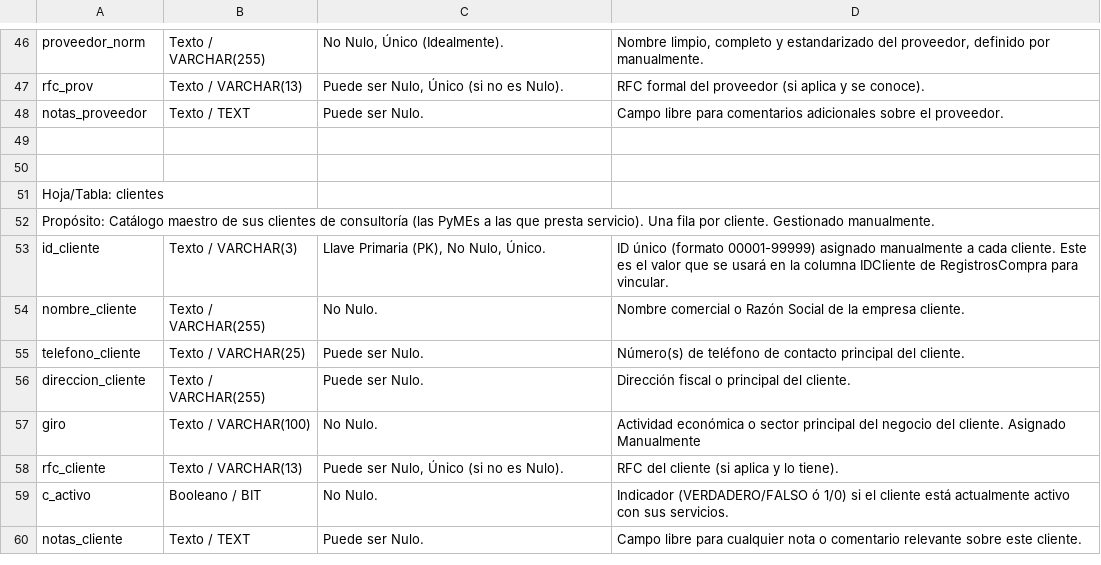
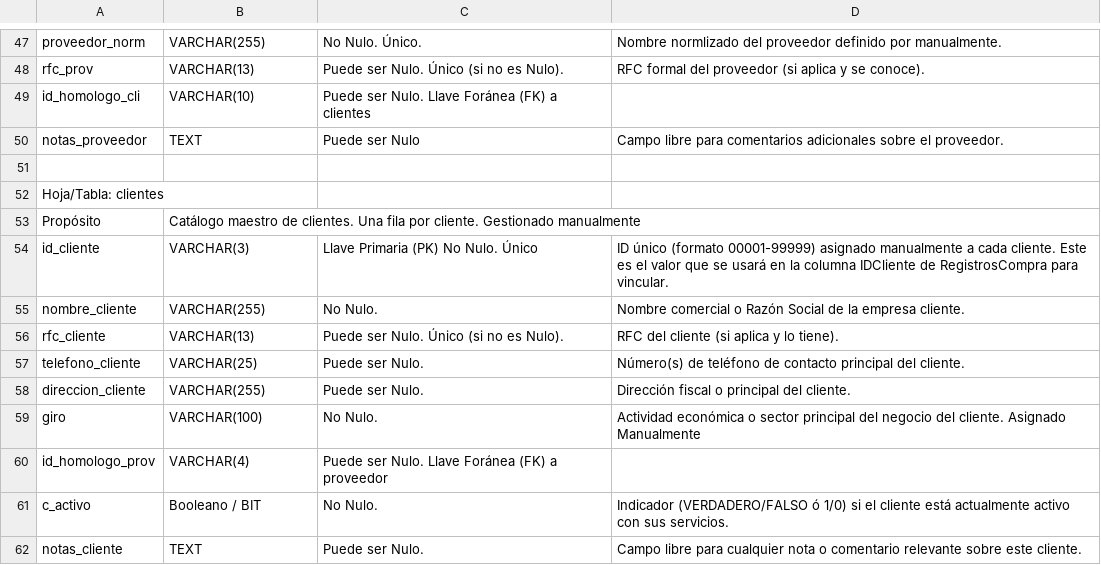
Before and after one commit to kaiogre10/PerfectOCR, a CSV file: documentation/metadatos.csv, drawn as a sheet; only a part is shown, gaps mark what is left out; removed rows and columns are numbered as before the commit, all else as after; the diff covers the shown part only; the diff names each change by its address in the sheet, - before the commit and + after, or states it on an @@ line.

```diff
--- a/documentation/metadatos.csv
+++ b/documentation/metadatos.csv
-B47: Texto / VARCHAR(255)
+B47: VARCHAR(255)
-C47: No Nulo, Único (Idealmente).
+C47: No Nulo. Único.
-D47: Nombre limpio, completo y estandarizado del proveedor, definido por…
+D47: Nombre normlizado del proveedor definido por…
-B48: Texto / VARCHAR(13)
+B48: VARCHAR(13)
-C48: Puede ser Nulo, Único (si no es Nulo).
+C48: Puede ser Nulo. Único (si no es Nulo).
+row 49: id_homologo_cli | VARCHAR(10) | Puede ser Nulo. Llave Foránea (FK) a clientes
-B50: Texto / TEXT
+B50: TEXT
-C50: Puede ser Nulo.
+C50: Puede ser Nulo
-row 49: (empty)
-row 52: Propósito: Catálogo maestro de sus clientes de consultoría (las PyMEs a las que presta servicio). Una fila por cliente. Gestionado manualmente.
+row 53: Propósito | Catálogo maestro de clientes. Una fila por cliente. Gestionado manualmente
-B54: Texto / VARCHAR(3)
+B54: VARCHAR(3)
-C54: Llave Primaria (PK), No Nulo, Único.
+C54: Llave Primaria (PK) No Nulo. Único
-B55: Texto / VARCHAR(255)
+B55: VARCHAR(255)
+row 56: rfc_cliente | VARCHAR(13) | Puede ser Nulo. Único (si no es Nulo). | RFC del cliente (si aplica y lo tiene).
-B57: Texto / VARCHAR(25)
+B57: VARCHAR(25)
-B58: Texto / VARCHAR(255)
+B58: VARCHAR(255)
-B59: Texto / VARCHAR(100)
+B59: VARCHAR(100)
-row 58: rfc_cliente | Texto / VARCHAR(13) | Puede ser Nulo, Único (si no es Nulo). | RFC del cliente (si aplica y lo tiene).
+row 60: id_homologo_prov | VARCHAR(4) | Puede ser Nulo. Llave Foránea (FK) a proveedor
-B62: Texto / TEXT
+B62: TEXT
```
Also changed, not shown: 14 added rows, 13 removed rows and 46 edited cells elsewhere in this file, 13 other files.
